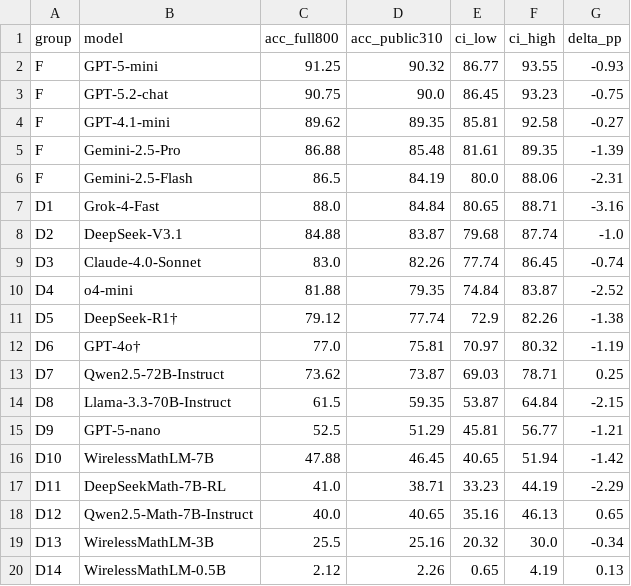
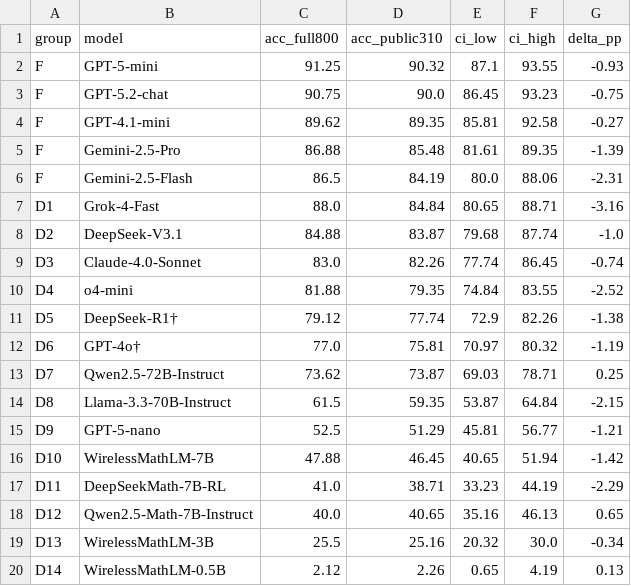
Before and after one commit to LiXin97/WirelessMathBench-XL, a CSV file: data/public_subset_results.csv, drawn as a sheet.

```diff
--- a/data/public_subset_results.csv
+++ b/data/public_subset_results.csv
@@ -1,3 +1,3 @@
 group,model,acc_full800,acc_public310,ci_low,ci_high,delta_pp
-F,GPT-5-mini,91.25,90.32,86.77,93.55,-0.93
+F,GPT-5-mini,91.25,90.32,87.1,93.55,-0.93
 F,GPT-5.2-chat,90.75,90.0,86.45,93.23,-0.75
@@ -9,3 +9,3 @@ D2,DeepSeek-V3.1,84.88,83.87,79.68,87.74,-1.0
 D3,Claude-4.0-Sonnet,83.0,82.26,77.74,86.45,-0.74
-D4,o4-mini,81.88,79.35,74.84,83.87,-2.52
+D4,o4-mini,81.88,79.35,74.84,83.55,-2.52
 D5,DeepSeek-R1†,79.12,77.74,72.9,82.26,-1.38
```
Also changed, not shown: 16 other files.
